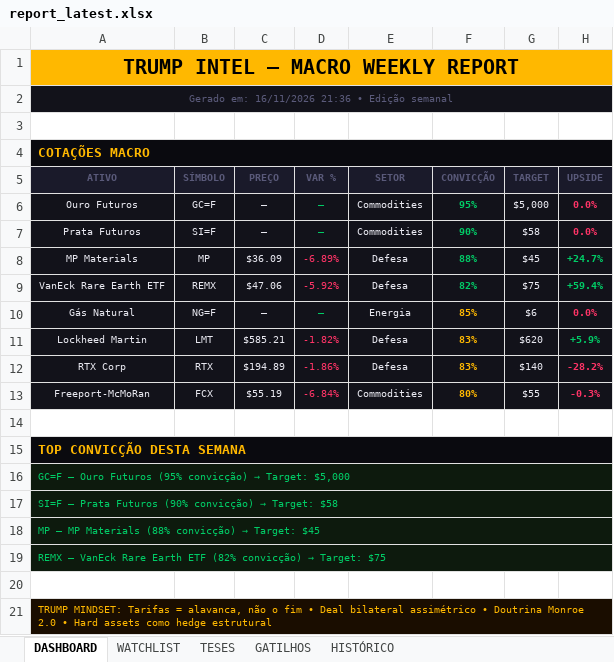
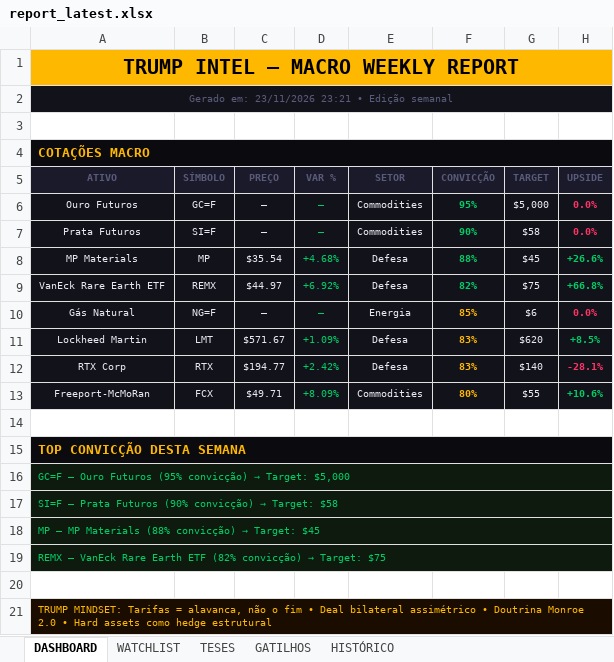
Before and after one commit to Koolzeh/trump-intel, an Excel workbook: data/report_latest.xlsx, sheet DASHBOARD, drawn as a sheet; values as stored, in another font and other column widths than the file's, no borders; the diff names each change by its address in the sheet, - before the commit and + after, or states it on an @@ line.

Commit message:
relatório semanal 23/11/2026

```diff
--- a/data/report_latest.xlsx (sheet DASHBOARD)
+++ b/data/report_latest.xlsx (sheet DASHBOARD)
-A2 (ATIVO): Gerado em: 16/11/2026 21:36 • Edição semanal
+A2 (ATIVO): Gerado em: 23/11/2026 23:21 • Edição semanal
-C8 (PREÇO): $36.09
+C8 (PREÇO): $35.54
-D8 (VAR %): -6.89%
+D8 (VAR %): +4.68%
-D8:D9 text colour: #FF3366
+D8:D9 text colour: #00CC66
-H8 (UPSIDE): +24.7%
+H8 (UPSIDE): +26.6%
-C9 (PREÇO): $47.06
+C9 (PREÇO): $44.97
-D9 (VAR %): -5.92%
+D9 (VAR %): +6.92%
-H9 (UPSIDE): +59.4%
+H9 (UPSIDE): +66.8%
-C11 (PREÇO): $585.21
+C11 (PREÇO): $571.67
-D11 (VAR %): -1.82%
+D11 (VAR %): +1.09%
-D11:D13 text colour: #FF3366
+D11:D13 text colour: #00CC66
-H11 (UPSIDE): +5.9%
+H11 (UPSIDE): +8.5%
-C12 (PREÇO): $194.89
+C12 (PREÇO): $194.77
-D12 (VAR %): -1.86%
+D12 (VAR %): +2.42%
-H12 (UPSIDE): -28.2%
+H12 (UPSIDE): -28.1%
-C13 (PREÇO): $55.19
+C13 (PREÇO): $49.71
-D13 (VAR %): -6.84%
+D13 (VAR %): +8.09%
-H13 (UPSIDE): -0.3%
+H13 (UPSIDE): +10.6%
-H13 text colour: #FF3366
+H13 text colour: #00CC66
```
Also changed, not shown: sheet WATCHLIST, 1 other file.
